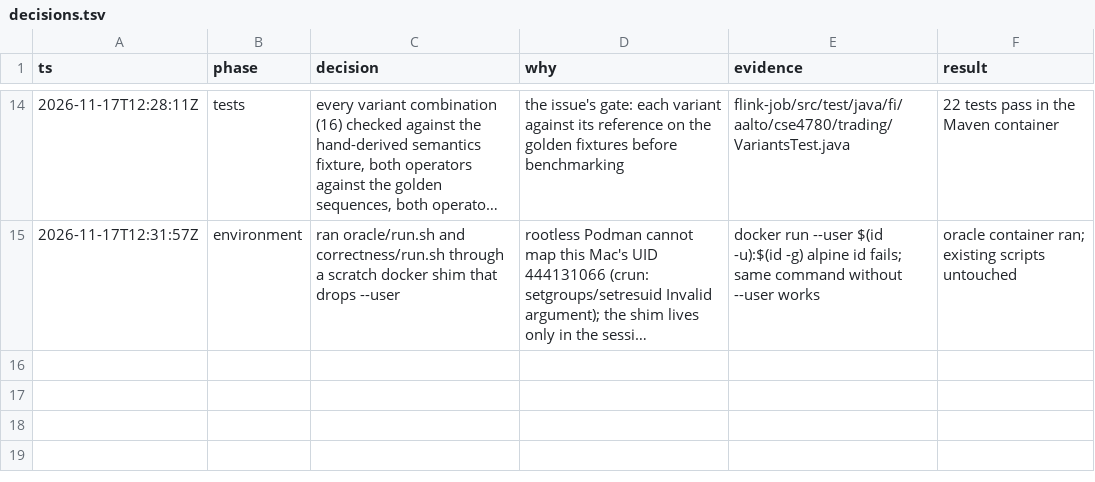
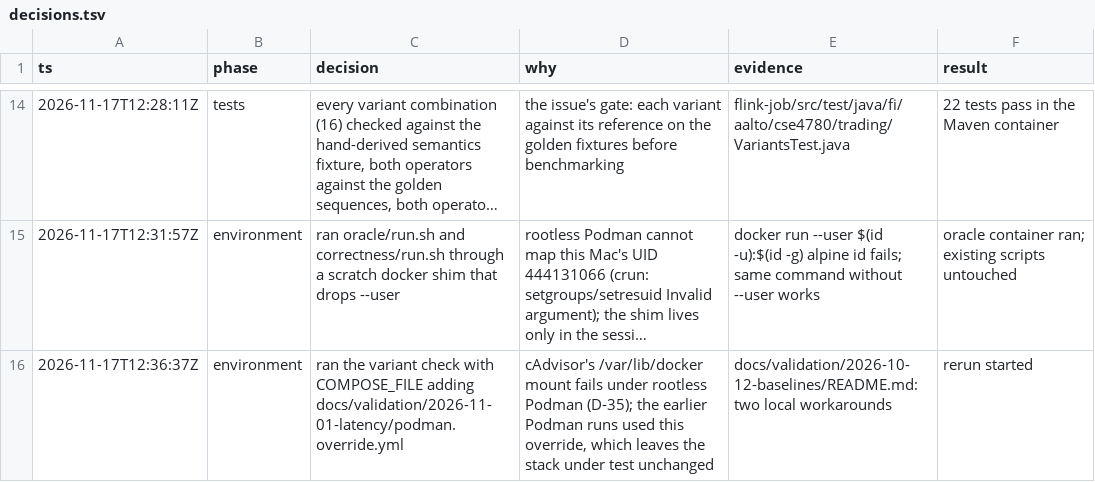
Before and after one commit to eemelioksanen/scalable-systems-and-data-management, a TSV file: docs/validation/2026-11-17-variants/decisions.tsv, drawn as a sheet; only a part is shown, gaps mark what is left out; long unchanged cells end in …; the diff names each change by its address in the sheet, - before the commit and + after, or states it on an @@ line.

Commit message:
Document the variants (D-42) and add the variant check's report

```diff
--- a/docs/validation/2026-11-17-variants/decisions.tsv
+++ b/docs/validation/2026-11-17-variants/decisions.tsv
+row 16: 2026-11-17T12:36:37Z | environment | ran the variant check with COMPOSE_FILE adding docs/validation/2026-11-01-latency/podman.override.yml | cAdvisor's /var/lib/docker mount fails under rootless Podman (D-35); the earlier Podman runs used this override, which leaves the stack under test unchanged | docs/validation/2026-10-12-baselines/README.md: two local workarounds | rerun started
```
Also changed, not shown: 9 other files.
